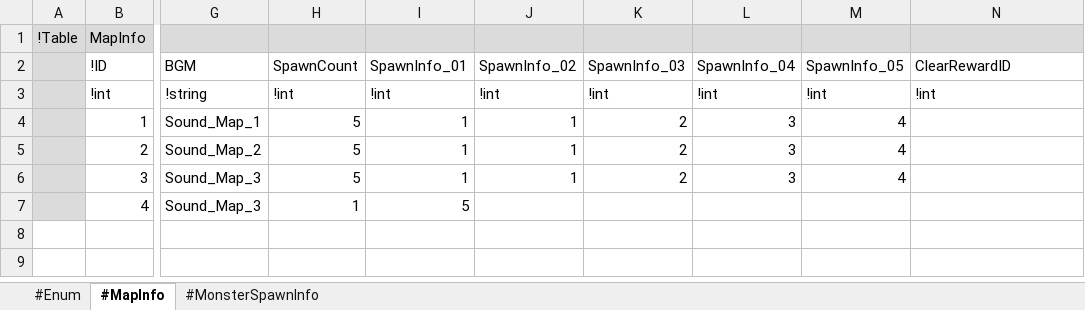
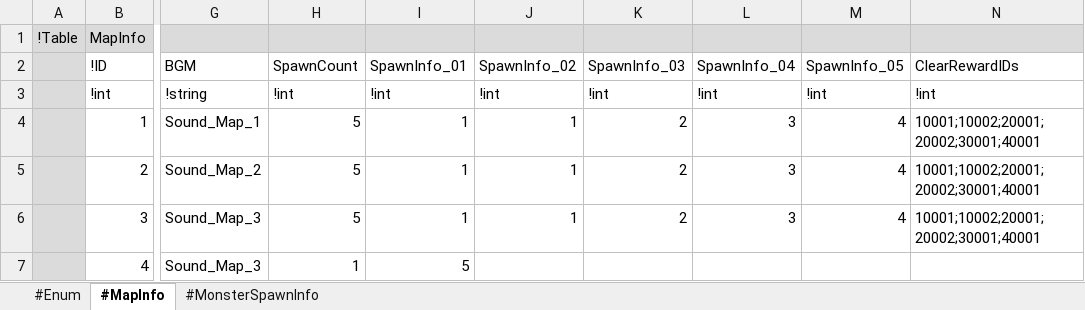
Before and after one commit to electro8836/ProjectOne, an Excel workbook: Shared/XLS/Map.xlsx, sheet #MapInfo, drawn as a sheet; only a part is shown, gaps mark what is left out; values as stored, in another font and other column widths than the file's, no borders; the diff names each change by its address in the sheet, - before the commit and + after, or states it on an @@ line.

```diff
--- a/Shared/XLS/Map.xlsx (sheet #MapInfo)
+++ b/Shared/XLS/Map.xlsx (sheet #MapInfo)
-N2: ClearRewardID
+N2: ClearRewardIDs
-N4:N6 (ClearRewardIDs): (empty)
+N4:N6 (ClearRewardIDs): 10001;10002;20001;20002;30001;40001
```
Also changed, not shown: Shared/XLS/Character.xlsx, Shared/XLS/Currency.xlsx, 39 other files.
